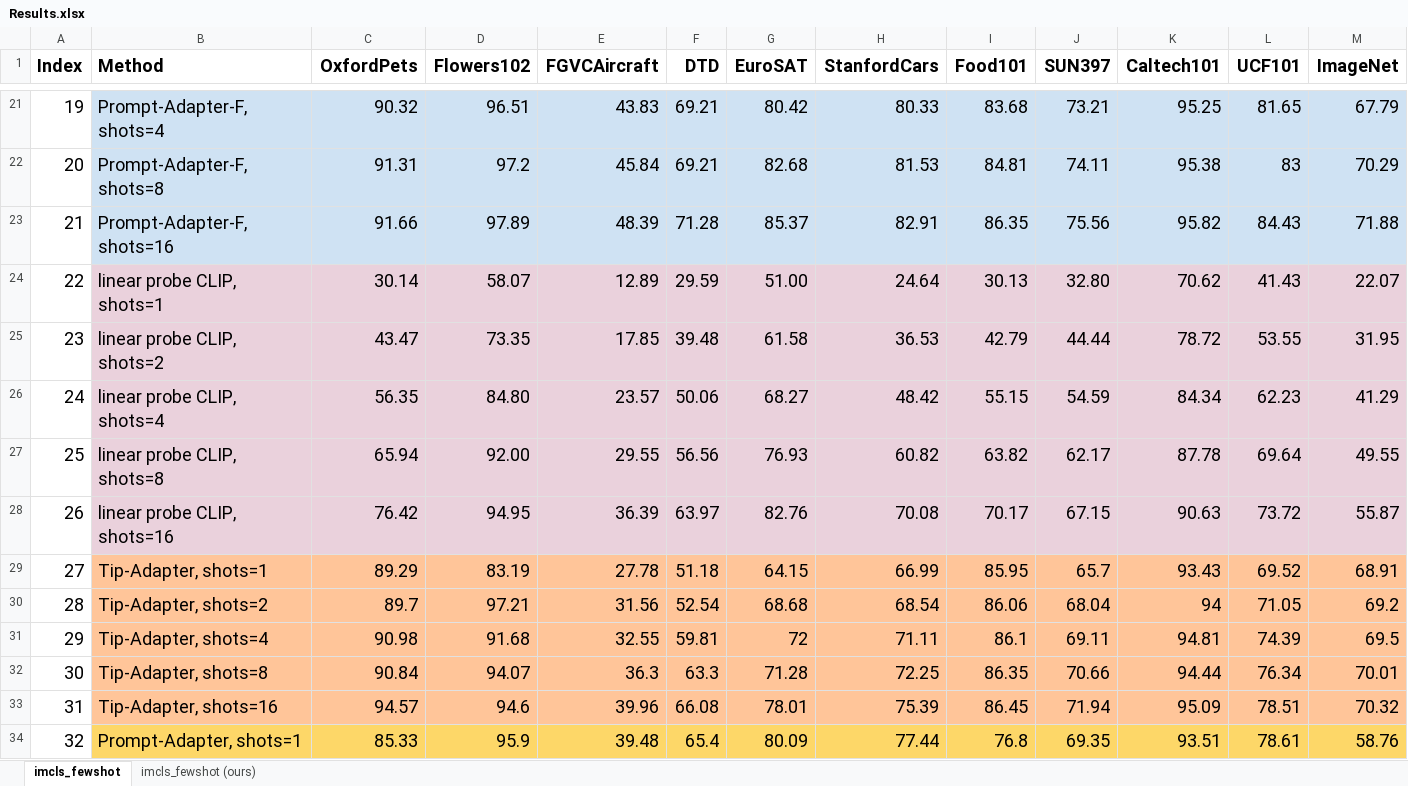
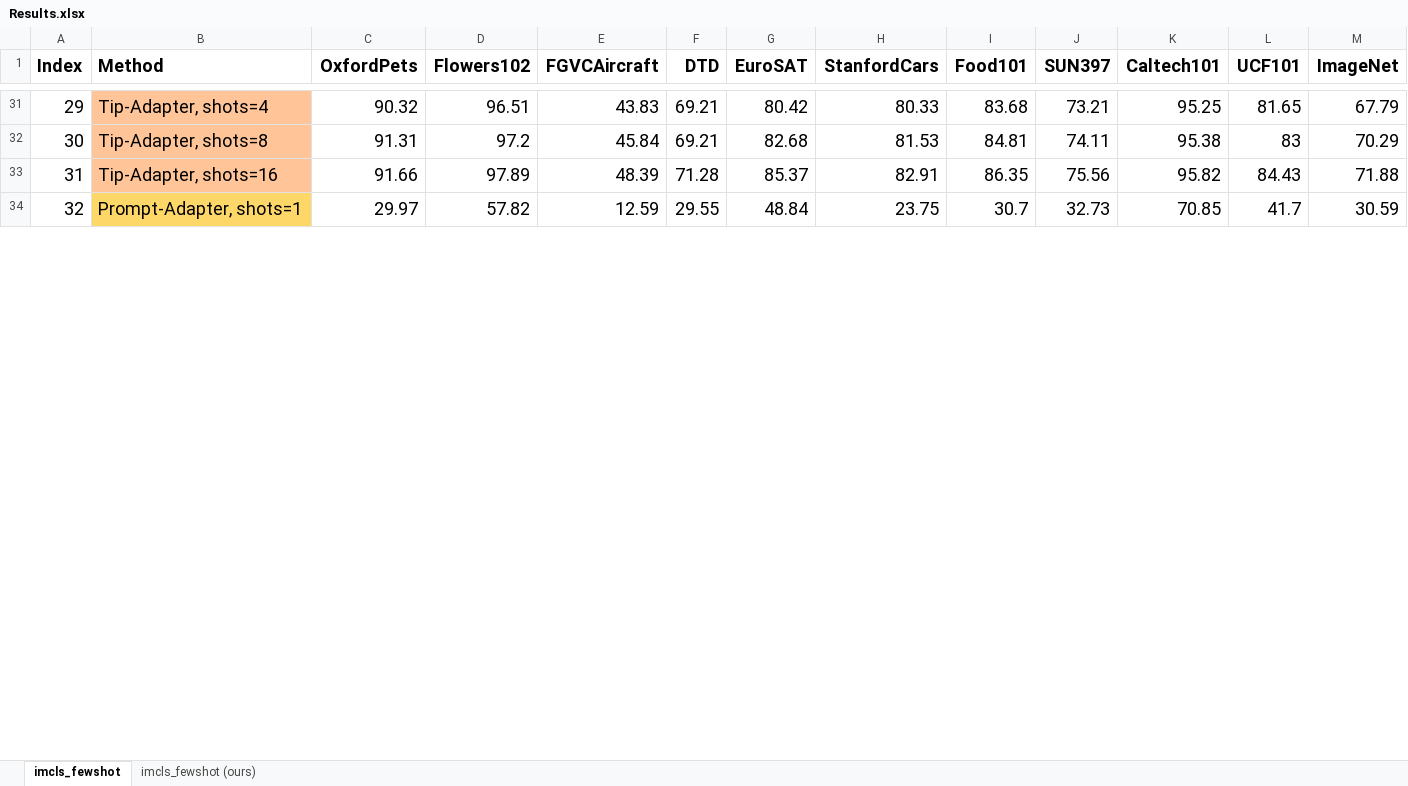
Before and after one commit to Jingchensun/Prompt-Adapter, an Excel workbook: Results.xlsx, sheet imcls_fewshot, drawn as a sheet; only a part is shown, gaps mark what is left out; values as stored, in another font and other column widths than the file's, no borders; removed rows and columns are numbered as before the commit, all else as after; rows hold the shown columns only; the diff covers the shown part only; the diff names each change by its address in the sheet, - before the commit and + after, or states it on an @@ line.

Commit message:
20shots experiments

```diff
--- a/Results.xlsx (sheet imcls_fewshot)
+++ b/Results.xlsx (sheet imcls_fewshot)
-A31 (Index): 19
+A31 (Index): 29
-B31:B33 fill: #CFE2F3
+B31:B33 fill: #FFC599
-B31 (Method): Prompt-Adapter-F, shots=4
+B31 (Method): Tip-Adapter, shots=4
-C31:M33 fill: #CFE2F3
+C31:M33 fill: none
-A32 (Index): 20
+A32 (Index): 30
-B32 (Method): Prompt-Adapter-F, shots=8
+B32 (Method): Tip-Adapter, shots=8
-A33 (Index): 21
+A33 (Index): 31
-B33 (Method): Prompt-Adapter-F, shots=16
+B33 (Method): Tip-Adapter, shots=16
-row 24: 22 | linear probe CLIP, shots=1 | 30.14 | 58.07 | 12.89 | 29.59 | 51.00 | 24.64 | 30.13 | 32.80 | 70.62 | 41.43 | 22.07
-row 25: 23 | linear probe CLIP, shots=2 | 43.47 | 73.35 | 17.85 | 39.48 | 61.58 | 36.53 | 42.79 | 44.44 | 78.72 | 53.55 | 31.95
-row 26: 24 | linear probe CLIP, shots=4 | 56.35 | 84.80 | 23.57 | 50.06 | 68.27 | 48.42 | 55.15 | 54.59 | 84.34 | 62.23 | 41.29
-row 27: 25 | linear probe CLIP, shots=8 | 65.94 | 92.00 | 29.55 | 56.56 | 76.93 | 60.82 | 63.82 | 62.17 | 87.78 | 69.64 | 49.55
-row 28: 26 | linear probe CLIP, shots=16 | 76.42 | 94.95 | 36.39 | 63.97 | 82.76 | 70.08 | 70.17 | 67.15 | 90.63 | 73.72 | 55.87
-row 29: 27 | Tip-Adapter, shots=1 | 89.29 | 83.19 | 27.78 | 51.18 | 64.15 | 66.99 | 85.95 | 65.7 | 93.43 | 69.52 | 68.91
-row 30: 28 | Tip-Adapter, shots=2 | 89.7 | 97.21 | 31.56 | 52.54 | 68.68 | 68.54 | 86.06 | 68.04 | 94 | 71.05 | 69.2
-row 31: 29 | Tip-Adapter, shots=4 | 90.98 | 91.68 | 32.55 | 59.81 | 72 | 71.11 | 86.1 | 69.11 | 94.81 | 74.39 | 69.5
-row 32: 30 | Tip-Adapter, shots=8 | 90.84 | 94.07 | 36.3 | 63.3 | 71.28 | 72.25 | 86.35 | 70.66 | 94.44 | 76.34 | 70.01
-row 33: 31 | Tip-Adapter, shots=16 | 94.57 | 94.6 | 39.96 | 66.08 | 78.01 | 75.39 | 86.45 | 71.94 | 95.09 | 78.51 | 70.32
-C34 (OxfordPets): 85.33
+C34 (OxfordPets): 29.97
-C34:M34 fill: #FDD768
+C34:M34 fill: none
-D34 (Flowers102): 95.9
+D34 (Flowers102): 57.82
-E34 (FGVCAircraft): 39.48
+E34 (FGVCAircraft): 12.59
-F34 (DTD): 65.4
+F34 (DTD): 29.55
-G34 (EuroSAT): 80.09
+G34 (EuroSAT): 48.84
-H34 (StanfordCars): 77.44
+H34 (StanfordCars): 23.75
-I34 (Food101): 76.8
+I34 (Food101): 30.7
-J34 (SUN397): 69.35
+J34 (SUN397): 32.73
-K34 (Caltech101): 93.51
+K34 (Caltech101): 70.85
-L34 (UCF101): 78.61
+L34 (UCF101): 41.7
-M34 (ImageNet): 58.76
+M34 (ImageNet): 30.59
```
Also changed, not shown: 10 added rows, 59 edited cells and cell formats elsewhere in this sheet, 38 other files.
